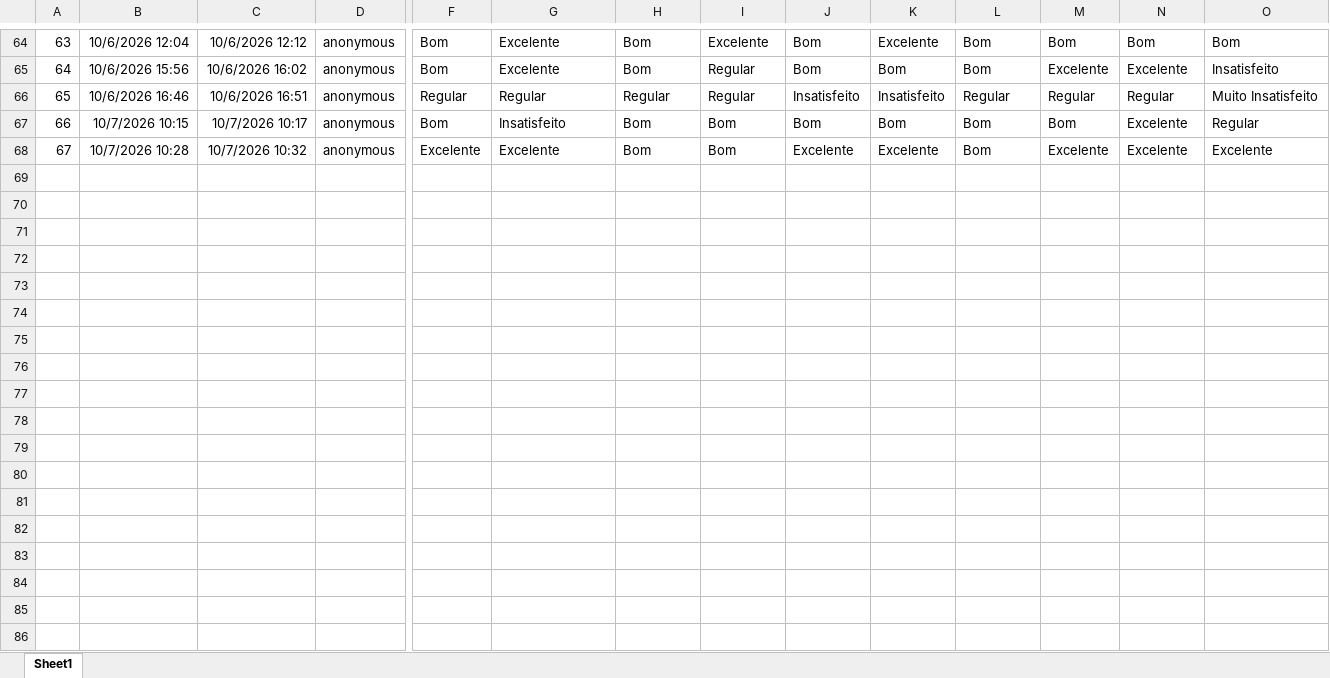
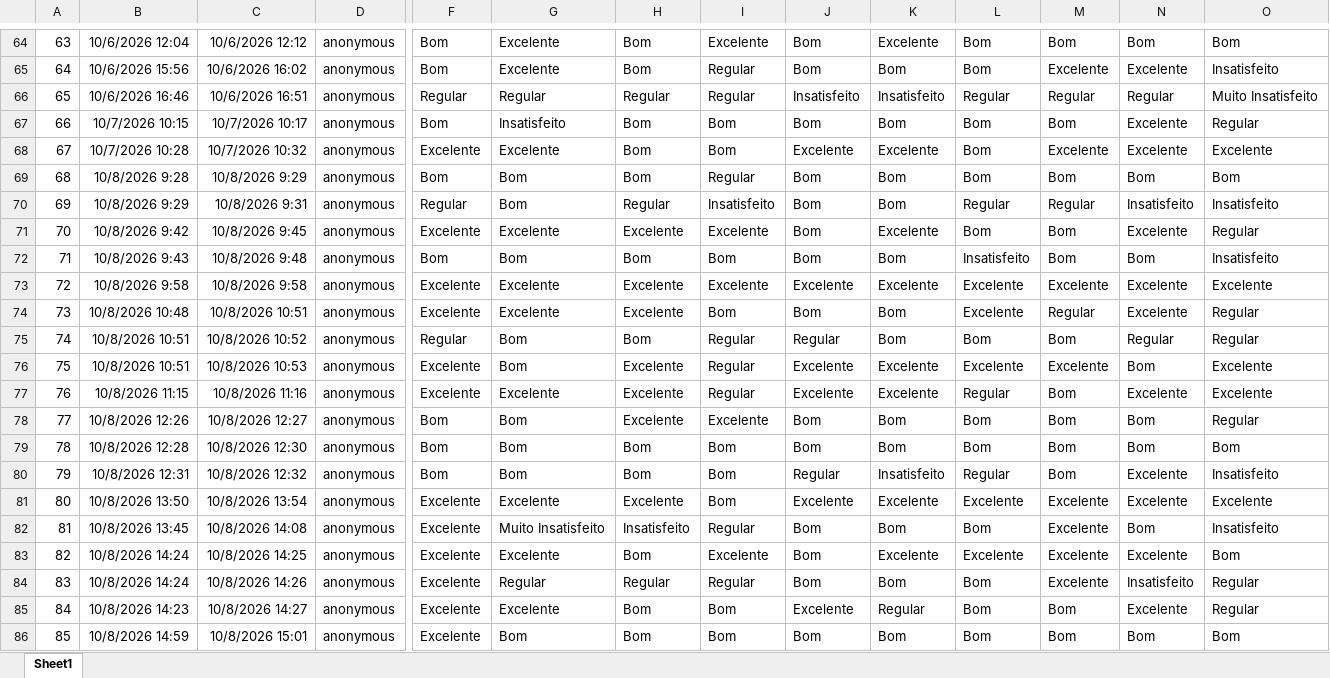
Before and after one commit to drwillsdias/Cpa-uni-26.2, an Excel workbook: dados/administrativos.xlsx, sheet Sheet1, drawn as a sheet; only a part is shown, gaps mark what is left out; values as stored, in another font and other column widths than the file's, no borders; table styles not drawn; rows hold the shown columns only; the diff covers the shown part only; the diff names each change by its address in the sheet, - before the commit and + after, or states it on an @@ line.

```diff
--- a/dados/administrativos.xlsx (sheet Sheet1)
+++ b/dados/administrativos.xlsx (sheet Sheet1)
+row 69: 68 | 10/8/2026 9:28 | 10/8/2026 9:29 | anonymous | Bom | Bom | Bom | Regular | Bom | Bom | Bom | Bom | Bom | Bom
+row 70: 69 | 10/8/2026 9:29 | 10/8/2026 9:31 | anonymous | Regular | Bom | Regular | Insatisfeito | Bom | Bom | Regular | Regular | Insatisfeito | Insatisfeito
+row 71: 70 | 10/8/2026 9:42 | 10/8/2026 9:45 | anonymous | Excelente | Excelente | Excelente | Excelente | Bom | Excelente | Bom | Bom | Excelente | Regular
+row 72: 71 | 10/8/2026 9:43 | 10/8/2026 9:48 | anonymous | Bom | Bom | Bom | Bom | Bom | Bom | Insatisfeito | Bom | Bom | Insatisfeito
+row 73: 72 | 10/8/2026 9:58 | 10/8/2026 9:58 | anonymous | Excelente | Excelente | Excelente | Excelente | Excelente | Excelente | Excelente | Excelente | Excelente | Excelente
+row 74: 73 | 10/8/2026 10:48 | 10/8/2026 10:51 | anonymous | Excelente | Excelente | Excelente | Bom | Bom | Bom | Excelente | Regular | Excelente | Regular
+row 75: 74 | 10/8/2026 10:51 | 10/8/2026 10:52 | anonymous | Regular | Bom | Bom | Regular | Regular | Bom | Bom | Bom | Regular | Regular
+row 76: 75 | 10/8/2026 10:51 | 10/8/2026 10:53 | anonymous | Excelente | Bom | Excelente | Regular | Excelente | Excelente | Excelente | Excelente | Bom | Excelente
+row 77: 76 | 10/8/2026 11:15 | 10/8/2026 11:16 | anonymous | Excelente | Excelente | Excelente | Regular | Excelente | Excelente | Regular | Bom | Excelente | Excelente
+row 78: 77 | 10/8/2026 12:26 | 10/8/2026 12:27 | anonymous | Bom | Bom | Excelente | Excelente | Bom | Bom | Bom | Bom | Bom | Regular
+row 79: 78 | 10/8/2026 12:28 | 10/8/2026 12:30 | anonymous | Bom | Bom | Bom | Bom | Bom | Bom | Bom | Bom | Bom | Bom
+row 80: 79 | 10/8/2026 12:31 | 10/8/2026 12:32 | anonymous | Bom | Bom | Bom | Bom | Regular | Insatisfeito | Regular | Bom | Excelente | Insatisfeito
+row 81: 80 | 10/8/2026 13:50 | 10/8/2026 13:54 | anonymous | Excelente | Excelente | Excelente | Bom | Excelente | Excelente | Excelente | Excelente | Excelente | Excelente
+row 82: 81 | 10/8/2026 13:45 | 10/8/2026 14:08 | anonymous | Excelente | Muito Insatisfeito | Insatisfeito | Regular | Bom | Bom | Bom | Excelente | Bom | Insatisfeito
+row 83: 82 | 10/8/2026 14:24 | 10/8/2026 14:25 | anonymous | Excelente | Excelente | Bom | Excelente | Bom | Excelente | Excelente | Excelente | Excelente | Bom
+row 84: 83 | 10/8/2026 14:24 | 10/8/2026 14:26 | anonymous | Excelente | Regular | Regular | Regular | Bom | Bom | Bom | Excelente | Insatisfeito | Regular
+row 85: 84 | 10/8/2026 14:23 | 10/8/2026 14:27 | anonymous | Excelente | Excelente | Bom | Bom | Excelente | Regular | Bom | Bom | Excelente | Regular
+row 86: 85 | 10/8/2026 14:59 | 10/8/2026 15:01 | anonymous | Excelente | Bom | Bom | Bom | Bom | Bom | Bom | Bom | Bom | Bom
```
Also changed, not shown: 4 added rows elsewhere in this sheet, 2 other files.
